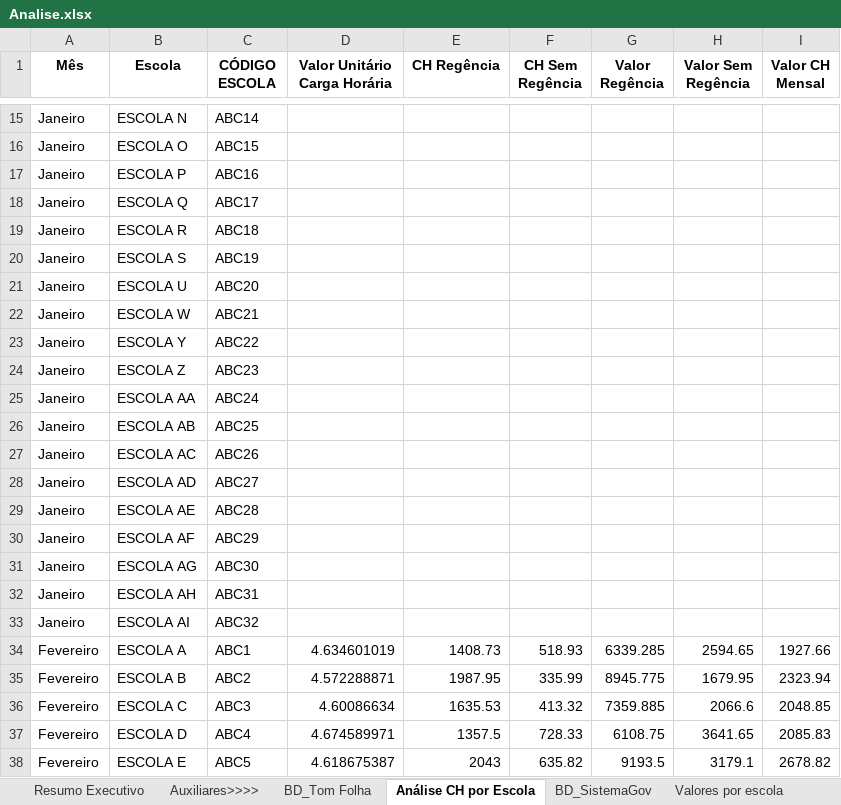
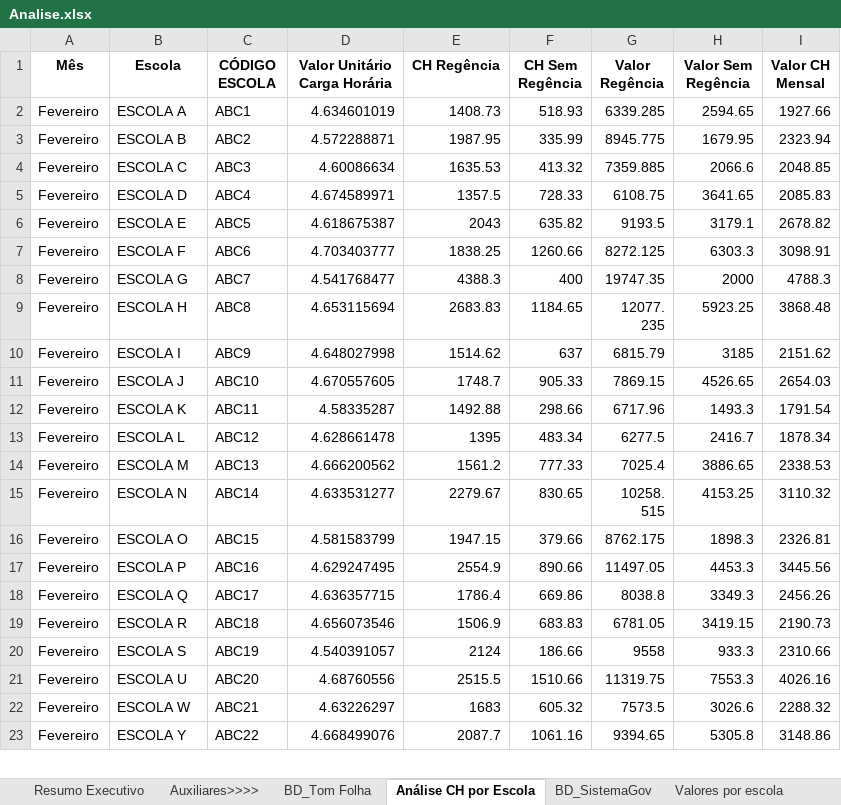
Before and after one commit to Emmanuel-Sampaio/Analise-Educacional, an Excel workbook: Analise.xlsx, sheet Análise CH por Escola, drawn as a sheet; only a part is shown, gaps mark what is left out; the shorter side is filled out with more unchanged rows; values as stored, in another font and other column widths than the file's, no borders; the diff covers the shown part only; the diff names each change by its address in the sheet, - before the commit and + after, or states it on an @@ line.

```diff
--- a/Analise.xlsx (sheet Análise CH por Escola)
+++ b/Analise.xlsx (sheet Análise CH por Escola)
-row 15: Janeiro | ESCOLA N | ABC14
-row 16: Janeiro | ESCOLA O | ABC15
-row 17: Janeiro | ESCOLA P | ABC16
-row 18: Janeiro | ESCOLA Q | ABC17
-row 19: Janeiro | ESCOLA R | ABC18
-row 20: Janeiro | ESCOLA S | ABC19
-row 21: Janeiro | ESCOLA U | ABC20
-row 22: Janeiro | ESCOLA W | ABC21
-row 23: Janeiro | ESCOLA Y | ABC22
-row 24: Janeiro | ESCOLA Z | ABC23
-row 25: Janeiro | ESCOLA AA | ABC24
-row 26: Janeiro | ESCOLA AB | ABC25
-row 27: Janeiro | ESCOLA AC | ABC26
-row 28: Janeiro | ESCOLA AD | ABC27
-row 29: Janeiro | ESCOLA AE | ABC28
-row 30: Janeiro | ESCOLA AF | ABC29
-row 31: Janeiro | ESCOLA AG | ABC30
-row 32: Janeiro | ESCOLA AH | ABC31
-row 33: Janeiro | ESCOLA AI | ABC32
```
Also changed, not shown: 13 removed rows elsewhere in this sheet.
